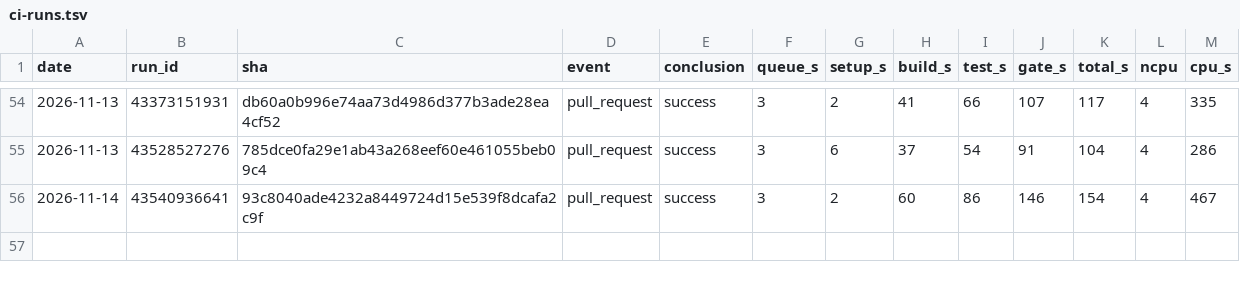
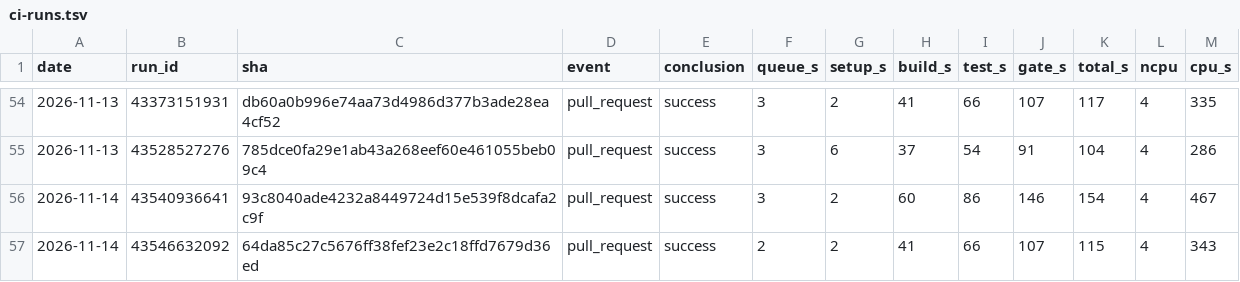
Before and after one commit to szTheory/iamverysmartvision, a TSV file: .planning/ci-runs.tsv, drawn as a sheet; only a part is shown, gaps mark what is left out; the diff names each change by its address in the sheet, - before the commit and + after, or states it on an @@ line.

```diff
--- a/.planning/ci-runs.tsv
+++ b/.planning/ci-runs.tsv
+row 57: 2026-11-14 | 43546632092 | 64da85c27c5676ff38fef23e2c18ffd7679d36ed | pull_request | success | 2 | 2 | 41 | 66 | 107 | 115 | 4 | 343
```
Also changed, not shown: 1 other file.
